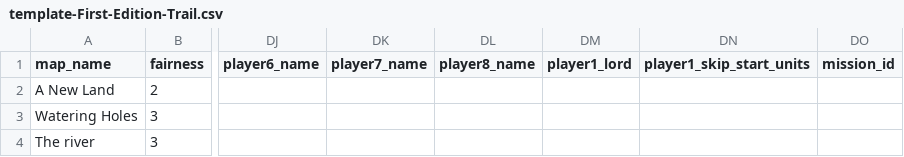
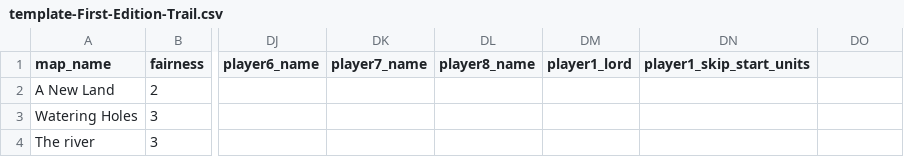
Before and after one commit to Krarilotus/ucp-extension-custom-skirmish-trails, a CSV file: resources/trails/template-First-Edition-Trail.csv, drawn as a sheet; only a part is shown, gaps mark what is left out; the diff names each change by its address in the sheet, - before the commit and + after, or states it on an @@ line.

Commit message:
Drop the mission_id column from the template CSVs
1.3.8 added a mission_id column to the three template trails; 1.4.0 keys
missions by number and no longer knows the column, so every template row
counted as a problem ("50 problems in the trail csv file" for the First
Edition template, 20 for Extreme, 30 for Warchest at every start). The
column is removed from the templates; the other columns and the line
endings are unchanged. The module's own readCSV now reports no problems
for any template.

```diff
--- a/resources/trails/template-First-Edition-Trail.csv
+++ b/resources/trails/template-First-Edition-Trail.csv
-DO1: mission_id
+DO1: (empty)
```
Also changed, not shown: resources/trails/template-Extreme-Trail.csv, resources/trails/template-Warchest-Trail.csv.
